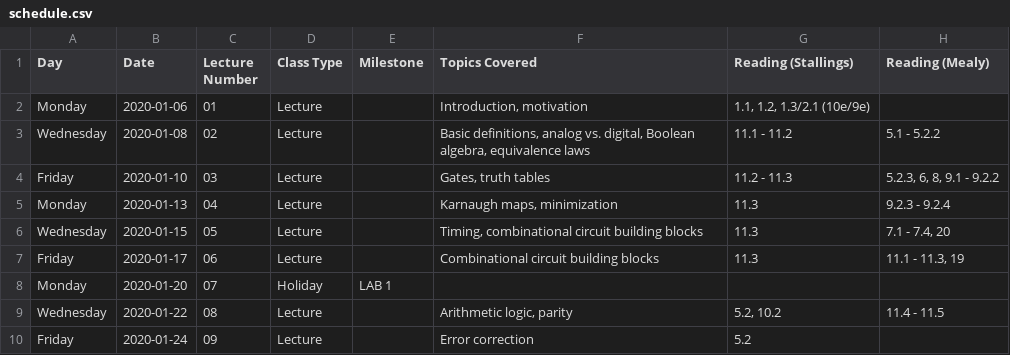
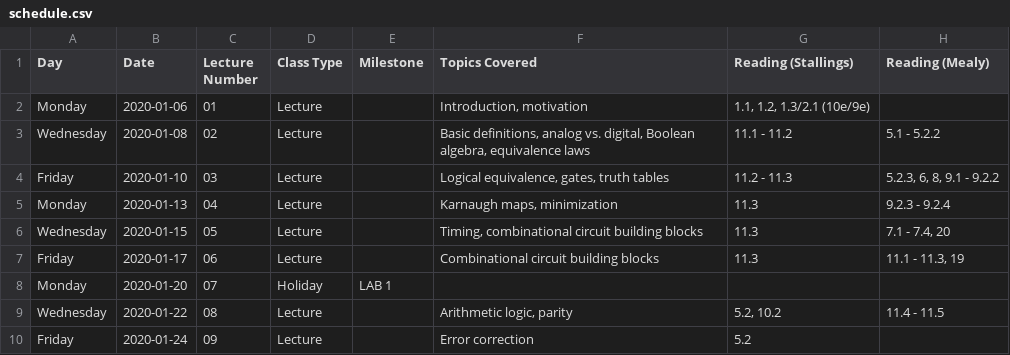
Before and after one commit to jlperona-teaching/ecs154a-winter20, a CSV file: syllabus/schedule.csv, drawn as a sheet; only a part is shown.

Commit message:
Upload lecture notes 02.
Slight update to schedule.

```diff
--- a/syllabus/schedule.csv
+++ b/syllabus/schedule.csv
@@ -3,3 +3,3 @@ Monday,2020-01-06,01,Lecture,,"Introduction, motivation","1.1, 1.2, 1.3/2.1 (10e
 Wednesday,2020-01-08,02,Lecture,,"Basic definitions, analog vs. digital, Boolean algebra, equivalence laws",11.1 - 11.2,5.1 - 5.2.2
-Friday,2020-01-10,03,Lecture,,"Gates, truth tables",11.2 - 11.3,"5.2.3, 6, 8, 9.1 - 9.2.2"
+Friday,2020-01-10,03,Lecture,,"Logical equivalence, gates, truth tables",11.2 - 11.3,"5.2.3, 6, 8, 9.1 - 9.2.2"
 Monday,2020-01-13,04,Lecture,,"Karnaugh maps, minimization",11.3,9.2.3 - 9.2.4
```
Also changed, not shown: 1 other file.
